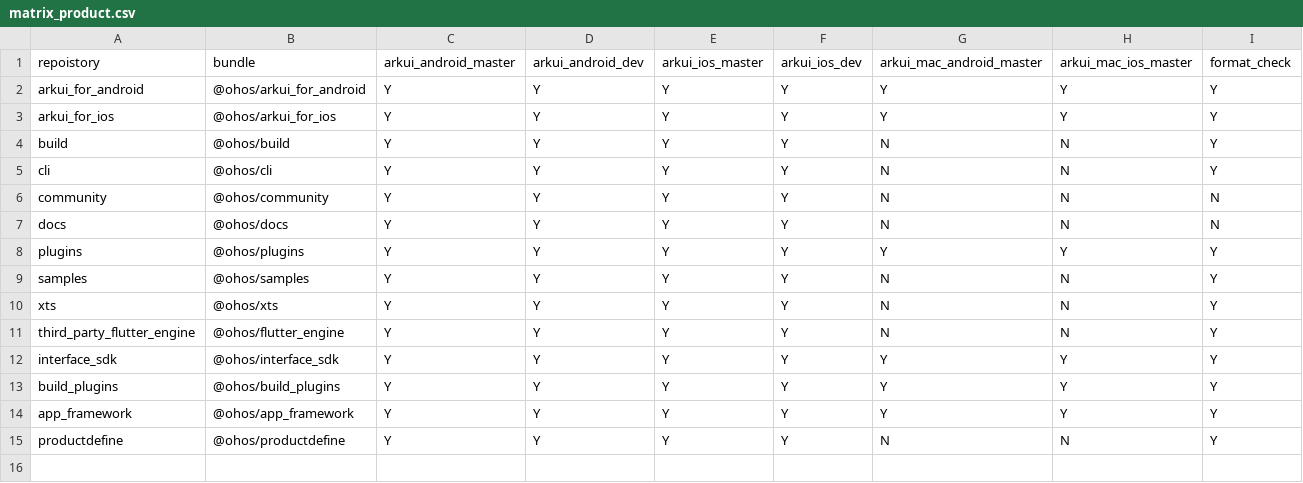
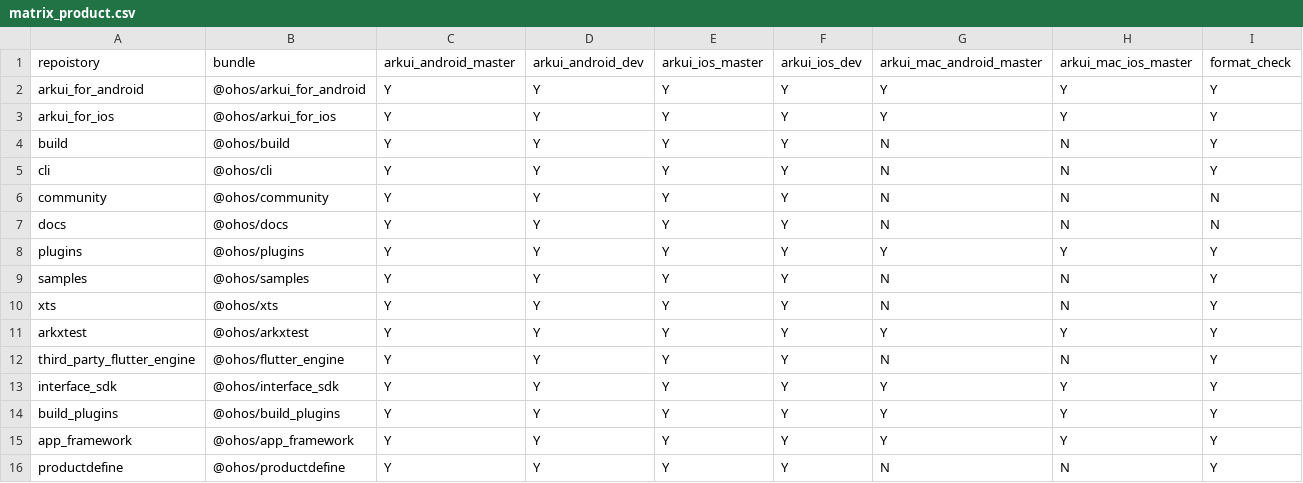
Before and after one commit to arkui-x/manifest, a CSV file: matrix_product.csv, drawn as a sheet.

Commit message:
add arkxtest
Signed-off-by: ry <ry.renyi@huawei.com>

```diff
--- a/matrix_product.csv
+++ b/matrix_product.csv
@@ -10,2 +10,3 @@ samples,@ohos/samples,Y,Y,Y,Y,N,N,Y
 xts,@ohos/xts,Y,Y,Y,Y,N,N,Y
+arkxtest,@ohos/arkxtest,Y,Y,Y,Y,Y,Y,Y
 third_party_flutter_engine,@ohos/flutter_engine,Y,Y,Y,Y,N,N,Y
```
Also changed, not shown: 2 other files.
